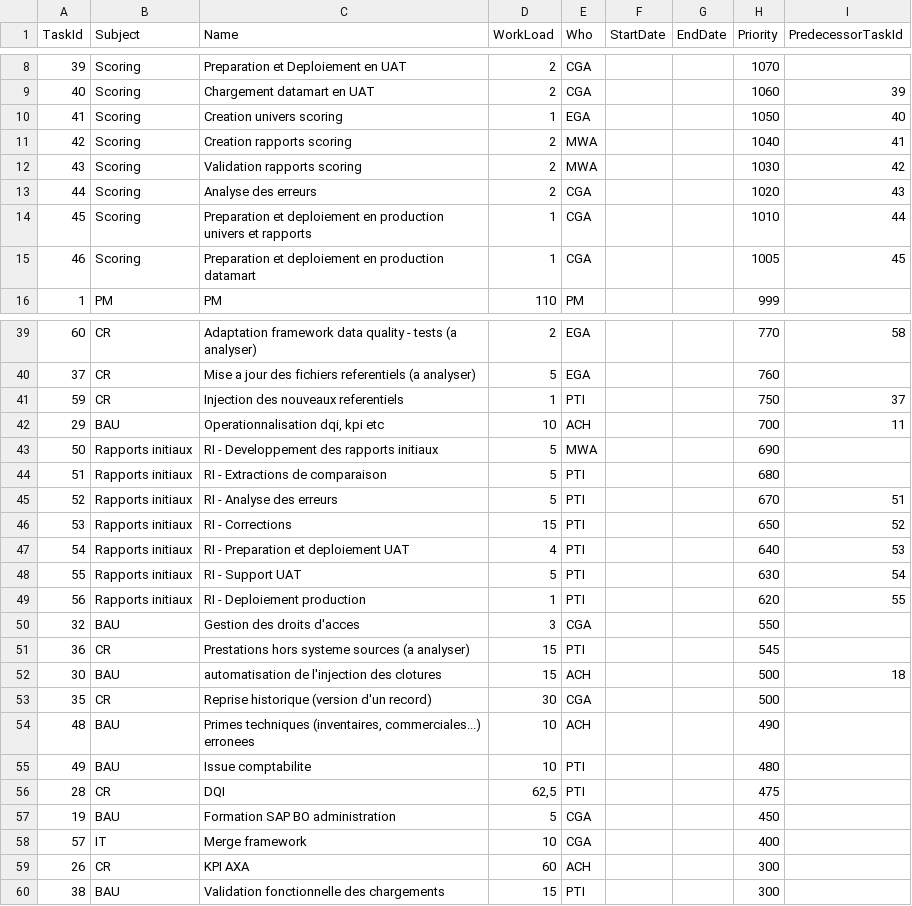
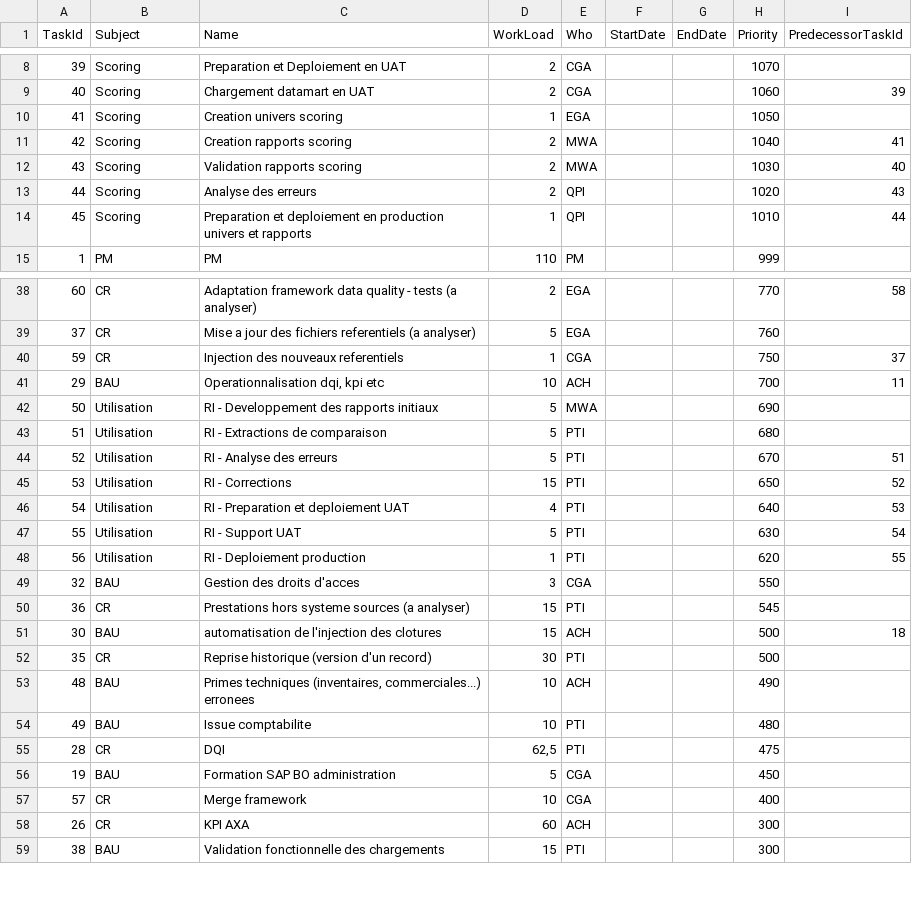
Before and after one commit to chris87DS/ProjectManagement, a CSV file: tasksProjet.csv, drawn as a sheet; only a part is shown, gaps mark what is left out; the diff covers the shown part only.

```diff
--- a/tasksProjet.csv
+++ b/tasksProjet.csv
@@ -9,8 +9,7 @@ TaskId;Subject;Name;WorkLoad;Who;StartDate;EndDate;Priority;PredecessorTaskId
 40;Scoring;Chargement datamart en UAT;2;CGA;;;1060;39
-41;Scoring;Creation univers scoring;1;EGA;;;1050;40
+41;Scoring;Creation univers scoring;1;EGA;;;1050;
 42;Scoring;Creation rapports scoring;2;MWA;;;1040;41
-43;Scoring;Validation rapports scoring;2;MWA;;;1030;42
-44;Scoring;Analyse des erreurs;2;CGA;;;1020;43
-45;Scoring;Preparation et deploiement en production univers et rapports;1;CGA;;;1010;44
-46;Scoring;Preparation et deploiement en production datamart;1;CGA;;;1005;45
+43;Scoring;Validation rapports scoring;2;MWA;;;1030;40
+44;Scoring;Analyse des erreurs;2;QPI;;;1020;43
+45;Scoring;Preparation et deploiement en production univers et rapports;1;QPI;;;1010;44
 1;PM;PM;110;PM;;;999;
@@ -40,11 +39,11 @@ TaskId;Subject;Name;WorkLoad;Who;StartDate;EndDate;Priority;PredecessorTaskId
 37;CR;Mise a jour des fichiers referentiels (a analyser);5;EGA;;;760;
-59;CR;Injection des nouveaux referentiels;1;PTI;;;750;37
+59;CR;Injection des nouveaux referentiels;1;CGA;;;750;37
 29;BAU;Operationnalisation dqi, kpi etc;10;ACH;;;700;11
-50;Rapports initiaux;RI - Developpement des rapports initiaux;5;MWA;;;690;
-51;Rapports initiaux;RI - Extractions de comparaison;5;PTI;;;680;
-52;Rapports initiaux;RI - Analyse des erreurs;5;PTI;;;670;51
-53;Rapports initiaux;RI - Corrections;15;PTI;;;650;52
-54;Rapports initiaux;RI - Preparation et deploiement UAT;4;PTI;;;640;53
-55;Rapports initiaux;RI - Support UAT;5;PTI;;;630;54
-56;Rapports initiaux;RI - Deploiement production;1;PTI;;;620;55
+50;Utilisation;RI - Developpement des rapports initiaux;5;MWA;;;690;
+51;Utilisation;RI - Extractions de comparaison;5;PTI;;;680;
+52;Utilisation;RI - Analyse des erreurs;5;PTI;;;670;51
+53;Utilisation;RI - Corrections;15;PTI;;;650;52
+54;Utilisation;RI - Preparation et deploiement UAT;4;PTI;;;640;53
+55;Utilisation;RI - Support UAT;5;PTI;;;630;54
+56;Utilisation;RI - Deploiement production;1;PTI;;;620;55
 32;BAU;Gestion des droits d'acces;3;CGA;;;550;
@@ -52,3 +51,3 @@ TaskId;Subject;Name;WorkLoad;Who;StartDate;EndDate;Priority;PredecessorTaskId
 30;BAU;automatisation de l'injection des clotures;15;ACH;;;500;18
-35;CR;Reprise historique (version d'un record);30;CGA;;;500;
+35;CR;Reprise historique (version d'un record);30;PTI;;;500;
 48;BAU;Primes techniques (inventaires, commerciales...) erronees;10;ACH;;;490;
@@ -57,3 +56,3 @@ TaskId;Subject;Name;WorkLoad;Who;StartDate;EndDate;Priority;PredecessorTaskId
 19;BAU;Formation SAP BO administration;5;CGA;;;450;
-57;IT;Merge framework;10;CGA;;;400;
+57;CR;Merge framework;10;CGA;;;400;
 26;CR;KPI AXA;60;ACH;;;300;
```
Also changed, not shown: 2 edited cells elsewhere in this file, availReel.csv, 6 other files.
